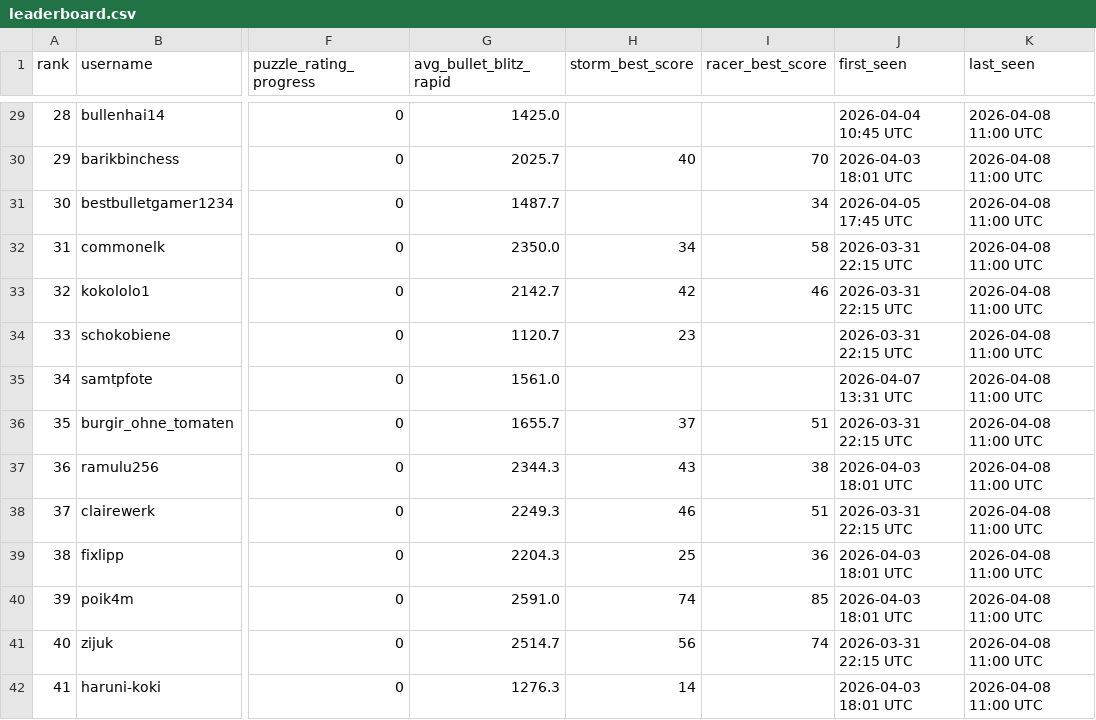
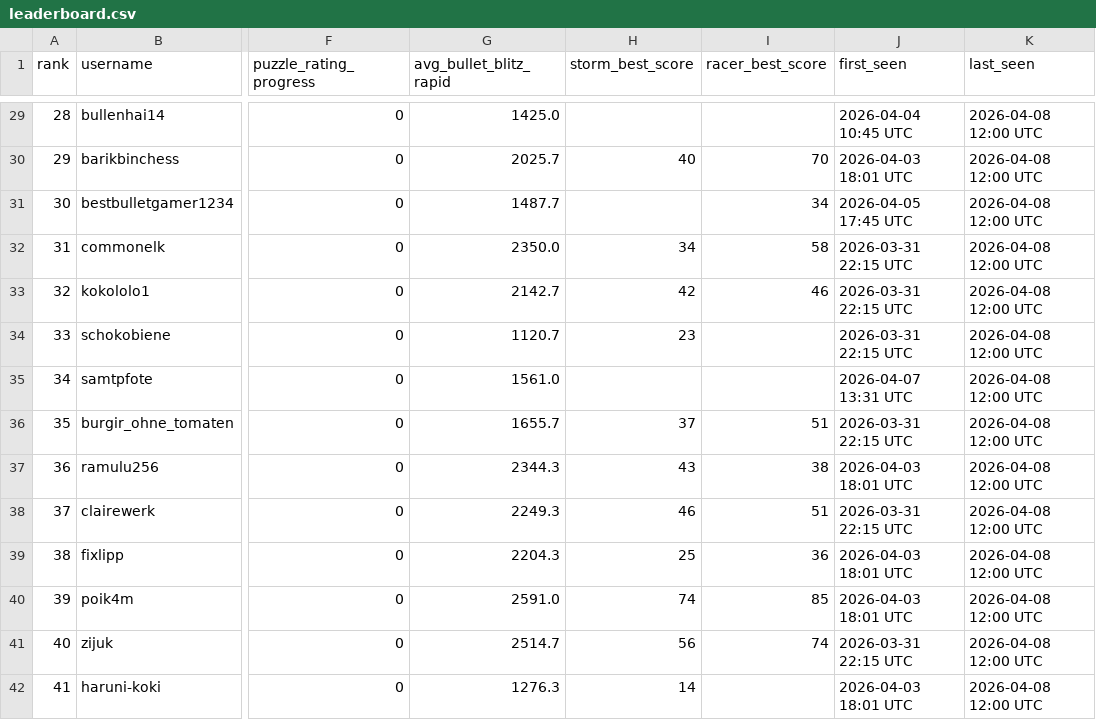
Before and after one commit to hsjAlex/TactikSpektakel, a CSV file: data/leaderboard.csv, drawn as a sheet; only a part is shown, gaps mark what is left out; the diff covers the shown part only; the diff names each change by its address in the sheet, - before the commit and + after, or states it on an @@ line.

```diff
--- a/data/leaderboard.csv
+++ b/data/leaderboard.csv
-K29:K42 (last_seen): 2026-04-08 11:00 UTC
+K29:K42 (last_seen): 2026-04-08 12:00 UTC
```
Also changed, not shown: 46 edited cells elsewhere in this file, data/tactics_history.csv.
